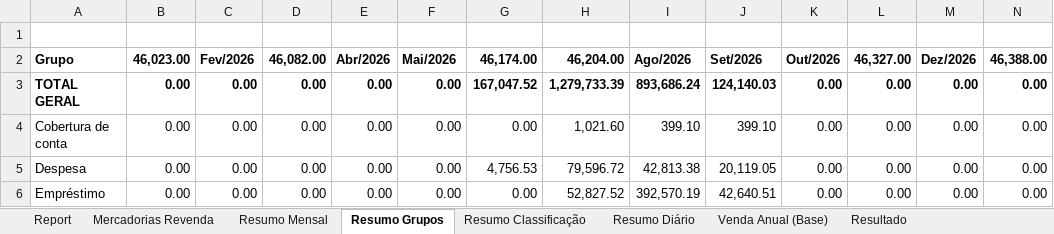
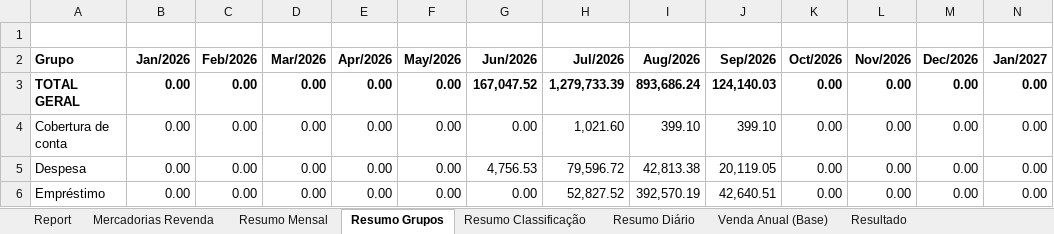
Before and after one commit to neilianesilva2408-collab/boletos---mercadinho, an Excel workbook: boletos mo1.xlsx, sheet Resumo Grupos, drawn as a sheet; only a part is shown; values as stored, in another font and other column widths than the file's, no borders; the diff covers the shown part only; the diff names each change by its address in the sheet, - before the commit and + after, or states it on an @@ line.

```diff
--- a/boletos mo1.xlsx (sheet Resumo Grupos)
+++ b/boletos mo1.xlsx (sheet Resumo Grupos)
-B2: 46,023.00
+B2: Jan/2026
-C2: Fev/2026
+C2: Feb/2026
-D2: 46,082.00
+D2: Mar/2026
-E2: Abr/2026
+E2: Apr/2026
-F2: Mai/2026
+F2: May/2026
-G2: 46,174.00
+G2: Jun/2026
-H2: 46,204.00
+H2: Jul/2026
-I2: Ago/2026
+I2: Aug/2026
-J2: Set/2026
+J2: Sep/2026
-K2: Out/2026
+K2: Oct/2026
-L2: 46,327.00
+L2: Nov/2026
-M2: Dez/2026
+M2: Dec/2026
-N2: 46,388.00
+N2: Jan/2027
```
Also changed, not shown: 11 edited cells elsewhere in this sheet, sheet Resumo Classificação, boletos mo2.xlsx, boletos mo4.xlsx.
